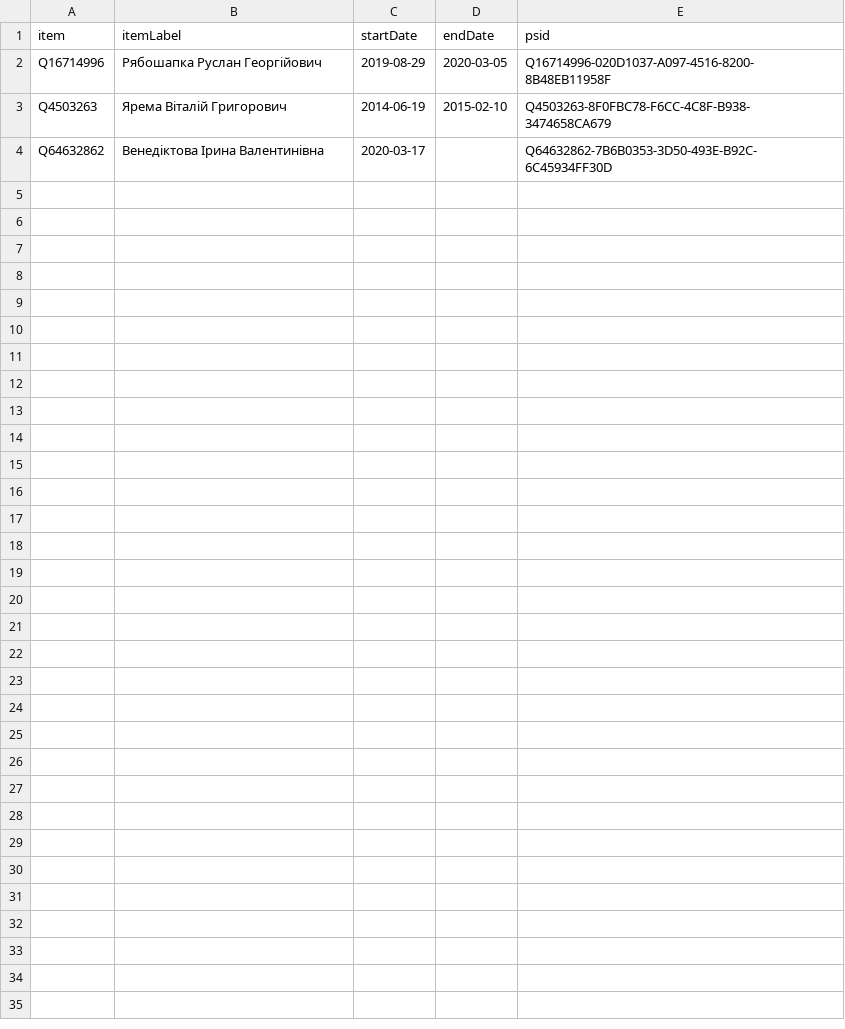
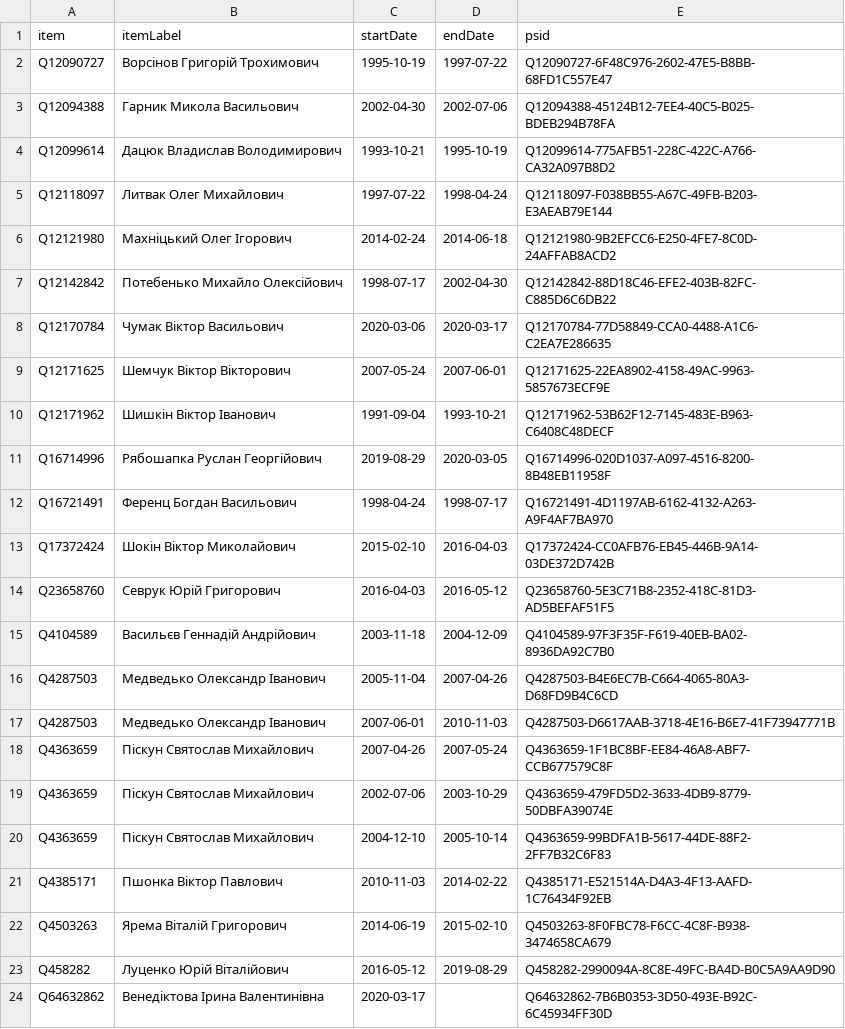
Before and after one commit to every-politician-scrapers/ukraine-cabinet, a CSV file: sources/prosecutor-uawiki/wikidata.csv, drawn as a sheet.

Commit message:
Compare external sources to Wikidata

```diff
--- a/sources/prosecutor-uawiki/wikidata.csv
+++ b/sources/prosecutor-uawiki/wikidata.csv
@@ -1,4 +1,24 @@
 item,itemLabel,startDate,endDate,psid
+Q12090727,Ворсінов Григорій Трохимович,1995-10-19,1997-07-22,Q12090727-6F48C976-2602-47E5-B8BB-68FD1C557E47
+Q12094388,Гарник Микола Васильович,2002-04-30,2002-07-06,Q12094388-45124B12-7EE4-40C5-B025-BDEB294B78FA
+Q12099614,Дацюк Владислав Володимирович,1993-10-21,1995-10-19,Q12099614-775AFB51-228C-422C-A766-CA32A097B8D2
+Q12118097,Литвак Олег Михайлович,1997-07-22,1998-04-24,Q12118097-F038BB55-A67C-49FB-B203-E3AEAB79E144
+Q12121980,Махніцький Олег Ігорович,2014-02-24,2014-06-18,Q12121980-9B2EFCC6-E250-4FE7-8C0D-24AFFAB8ACD2
+Q12142842,Потебенько Михайло Олексійович,1998-07-17,2002-04-30,Q12142842-88D18C46-EFE2-403B-82FC-C885D6C6DB22
+Q12170784,Чумак Віктор Васильович,2020-03-06,2020-03-17,Q12170784-77D58849-CCA0-4488-A1C6-C2EA7E286635
+Q12171625,Шемчук Віктор Вікторович,2007-05-24,2007-06-01,Q12171625-22EA8902-4158-49AC-9963-5857673ECF9E
+Q12171962,Шишкін Віктор Іванович,1991-09-04,1993-10-21,Q12171962-53B62F12-7145-483E-B963-C6408C48DECF
 Q16714996,Рябошапка Руслан Георгійович,2019-08-29,2020-03-05,Q16714996-020D1037-A097-4516-8200-8B48EB11958F
+Q16721491,Ференц Богдан Васильович,1998-04-24,1998-07-17,Q16721491-4D1197AB-6162-4132-A263-A9F4AF7BA970
+Q17372424,Шокін Віктор Миколайович,2015-02-10,2016-04-03,Q17372424-CC0AFB76-EB45-446B-9A14-03DE372D742B
+Q23658760,Севрук Юрій Григорович,2016-04-03,2016-05-12,Q23658760-5E3C71B8-2352-418C-81D3-AD5BEFAF51F5
+Q4104589,Васильєв Геннадій Андрійович,2003-11-18,2004-12-09,Q4104589-97F3F35F-F619-40EB-BA02-8936DA92C7B0
+Q4287503,Медведько Олександр Іванович,2005-11-04,2007-04-26,Q4287503-B4E6EC7B-C664-4065-80A3-D68FD9B4C6CD
+Q4287503,Медведько Олександр Іванович,2007-06-01,2010-11-03,Q4287503-D6617AAB-3718-4E16-B6E7-41F73947771B
+Q4363659,Піскун Святослав Михайлович,2007-04-26,2007-05-24,Q4363659-1F1BC8BF-EE84-46A8-ABF7-CCB677579C8F
+Q4363659,Піскун Святослав Михайлович,2002-07-06,2003-10-29,Q4363659-479FD5D2-3633-4DB9-8779-50DBFA39074E
+Q4363659,Піскун Святослав Михайлович,2004-12-10,2005-10-14,Q4363659-99BDFA1B-5617-44DE-88F2-2FF7B32C6F83
+Q4385171,Пшонка Віктор Павлович,2010-11-03,2014-02-22,Q4385171-E521514A-D4A3-4F13-AAFD-1C76434F92EB
 Q4503263,Ярема Віталій Григорович,2014-06-19,2015-02-10,Q4503263-8F0FBC78-F6CC-4C8F-B938-3474658CA679
+Q458282,Луценко Юрій Віталійович,2016-05-12,2019-08-29,Q458282-2990094A-8C8E-49FC-BA4D-B0C5A9AA9D90
 Q64632862,Венедіктова Ірина Валентинівна,2020-03-17,,Q64632862-7B6B0353-3D50-493E-B92C-6C45934FF30D
```
Also changed, not shown: sources/prosecutor-uawiki/diff.csv, sources/prosecutor-uawiki/scraped.csv.
